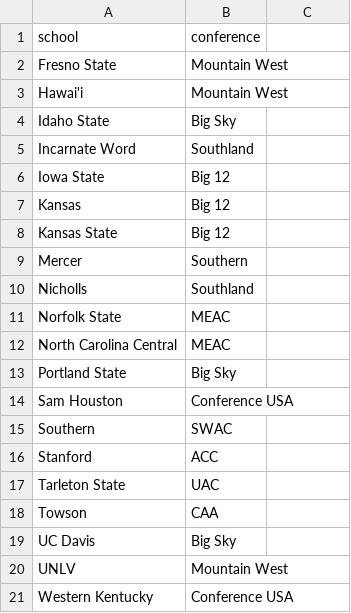
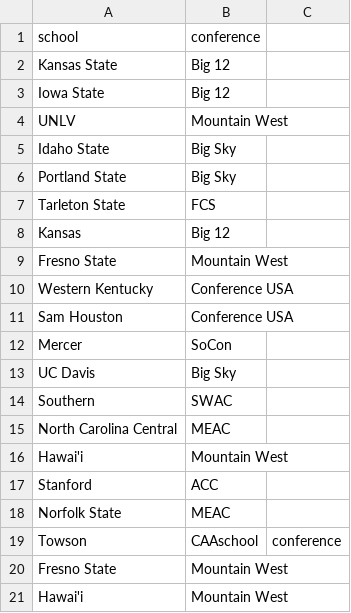
Before and after one commit to mostgood1/NCAAF-Predictions, a CSV file: data/team_conferences.csv, drawn as a sheet; only a part is shown; the shorter side is filled out with more unchanged rows; the diff names each change by its address in the sheet, - before the commit and + after, or states it on an @@ line.

Commit message:
Data: add team_conferences and conference_logos for conference records UI

```diff
--- a/data/team_conferences.csv
+++ b/data/team_conferences.csv
+row 2: Kansas State | Big 12
+row 3: Iowa State | Big 12
+row 4: UNLV | Mountain West
+row 5: Idaho State | Big Sky
+row 6: Portland State | Big Sky
+row 7: Tarleton State | FCS
+row 8: Kansas | Big 12
+row 9: Fresno State | Mountain West
+row 10: Western Kentucky | Conference USA
+row 11: Sam Houston | Conference USA
+row 12: Mercer | SoCon
+row 13: UC Davis | Big Sky
+row 14: Southern | SWAC
+row 15: North Carolina Central | MEAC
+row 16: Hawai'i | Mountain West
+row 17: Stanford | ACC
+row 18: Norfolk State | MEAC
+row 19: Towson | CAAschool | conference
```
Also changed, not shown: 1 other file.
